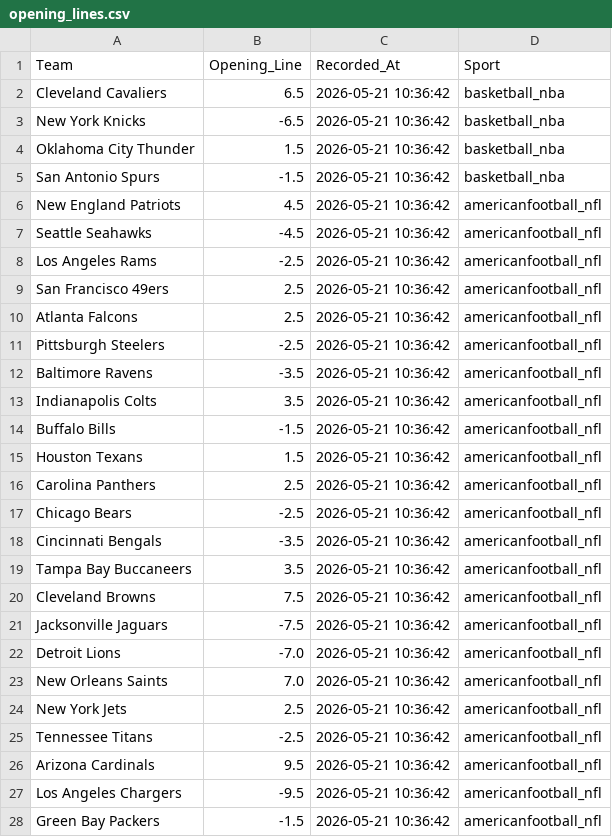
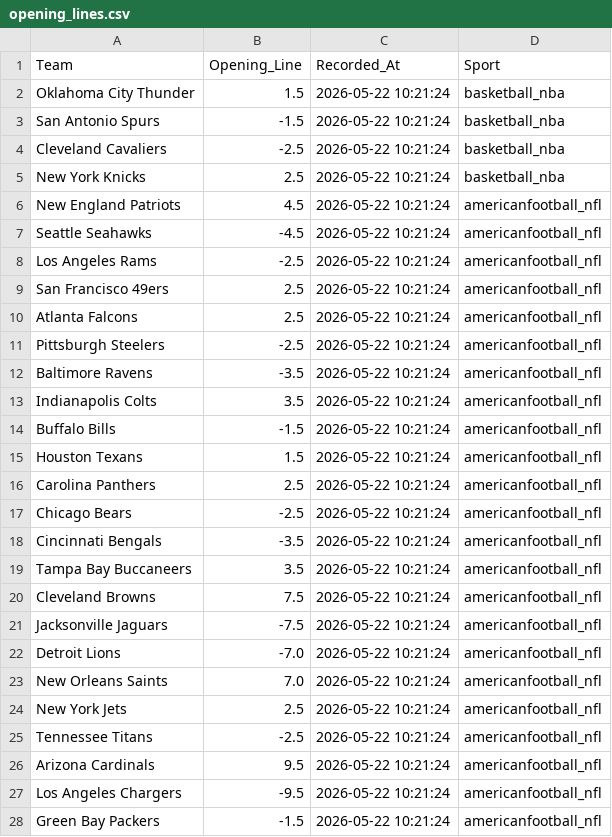
Before and after one commit to jordansonntag3/Pro-Sports-Auditor, a CSV file: opening_lines.csv, drawn as a sheet; only a part is shown; the diff covers the shown part only.

```diff
--- a/opening_lines.csv
+++ b/opening_lines.csv
@@ -1,28 +1,28 @@
 Team,Opening_Line,Recorded_At,Sport
-Cleveland Cavaliers,6.5,2026-05-21 10:36:42,basketball_nba
-New York Knicks,-6.5,2026-05-21 10:36:42,basketball_nba
-Oklahoma City Thunder,1.5,2026-05-21 10:36:42,basketball_nba
-San Antonio Spurs,-1.5,2026-05-21 10:36:42,basketball_nba
-New England Patriots,4.5,2026-05-21 10:36:42,americanfootball_nfl
-Seattle Seahawks,-4.5,2026-05-21 10:36:42,americanfootball_nfl
-Los Angeles Rams,-2.5,2026-05-21 10:36:42,americanfootball_nfl
-San Francisco 49ers,2.5,2026-05-21 10:36:42,americanfootball_nfl
-Atlanta Falcons,2.5,2026-05-21 10:36:42,americanfootball_nfl
-Pittsburgh Steelers,-2.5,2026-05-21 10:36:42,americanfootball_nfl
-Baltimore Ravens,-3.5,2026-05-21 10:36:42,americanfootball_nfl
-Indianapolis Colts,3.5,2026-05-21 10:36:42,americanfootball_nfl
-Buffalo Bills,-1.5,2026-05-21 10:36:42,americanfootball_nfl
-Houston Texans,1.5,2026-05-21 10:36:42,americanfootball_nfl
-Carolina Panthers,2.5,2026-05-21 10:36:42,americanfootball_nfl
-Chicago Bears,-2.5,2026-05-21 10:36:42,americanfootball_nfl
-Cincinnati Bengals,-3.5,2026-05-21 10:36:42,americanfootball_nfl
-Tampa Bay Buccaneers,3.5,2026-05-21 10:36:42,americanfootball_nfl
-Cleveland Browns,7.5,2026-05-21 10:36:42,americanfootball_nfl
-Jacksonville Jaguars,-7.5,2026-05-21 10:36:42,americanfootball_nfl
-Detroit Lions,-7.0,2026-05-21 10:36:42,americanfootball_nfl
-New Orleans Saints,7.0,2026-05-21 10:36:42,americanfootball_nfl
-New York Jets,2.5,2026-05-21 10:36:42,americanfootball_nfl
-Tennessee Titans,-2.5,2026-05-21 10:36:42,americanfootball_nfl
-Arizona Cardinals,9.5,2026-05-21 10:36:42,americanfootball_nfl
-Los Angeles Chargers,-9.5,2026-05-21 10:36:42,americanfootball_nfl
-Green Bay Packers,-1.5,2026-05-21 10:36:42,americanfootball_nfl
+Oklahoma City Thunder,1.5,2026-05-22 10:21:24,basketball_nba
+San Antonio Spurs,-1.5,2026-05-22 10:21:24,basketball_nba
+Cleveland Cavaliers,-2.5,2026-05-22 10:21:24,basketball_nba
+New York Knicks,2.5,2026-05-22 10:21:24,basketball_nba
+New England Patriots,4.5,2026-05-22 10:21:24,americanfootball_nfl
+Seattle Seahawks,-4.5,2026-05-22 10:21:24,americanfootball_nfl
+Los Angeles Rams,-2.5,2026-05-22 10:21:24,americanfootball_nfl
+San Francisco 49ers,2.5,2026-05-22 10:21:24,americanfootball_nfl
+Atlanta Falcons,2.5,2026-05-22 10:21:24,americanfootball_nfl
+Pittsburgh Steelers,-2.5,2026-05-22 10:21:24,americanfootball_nfl
+Baltimore Ravens,-3.5,2026-05-22 10:21:24,americanfootball_nfl
+Indianapolis Colts,3.5,2026-05-22 10:21:24,americanfootball_nfl
+Buffalo Bills,-1.5,2026-05-22 10:21:24,americanfootball_nfl
+Houston Texans,1.5,2026-05-22 10:21:24,americanfootball_nfl
+Carolina Panthers,2.5,2026-05-22 10:21:24,americanfootball_nfl
+Chicago Bears,-2.5,2026-05-22 10:21:24,americanfootball_nfl
+Cincinnati Bengals,-3.5,2026-05-22 10:21:24,americanfootball_nfl
+Tampa Bay Buccaneers,3.5,2026-05-22 10:21:24,americanfootball_nfl
+Cleveland Browns,7.5,2026-05-22 10:21:24,americanfootball_nfl
+Jacksonville Jaguars,-7.5,2026-05-22 10:21:24,americanfootball_nfl
+Detroit Lions,-7.0,2026-05-22 10:21:24,americanfootball_nfl
+New Orleans Saints,7.0,2026-05-22 10:21:24,americanfootball_nfl
+New York Jets,2.5,2026-05-22 10:21:24,americanfootball_nfl
+Tennessee Titans,-2.5,2026-05-22 10:21:24,americanfootball_nfl
+Arizona Cardinals,9.5,2026-05-22 10:21:24,americanfootball_nfl
+Los Angeles Chargers,-9.5,2026-05-22 10:21:24,americanfootball_nfl
+Green Bay Packers,-1.5,2026-05-22 10:21:24,americanfootball_nfl
```
Also changed, not shown: 2 added rows, 2 removed rows and 17 edited cells elsewhere in this file.
